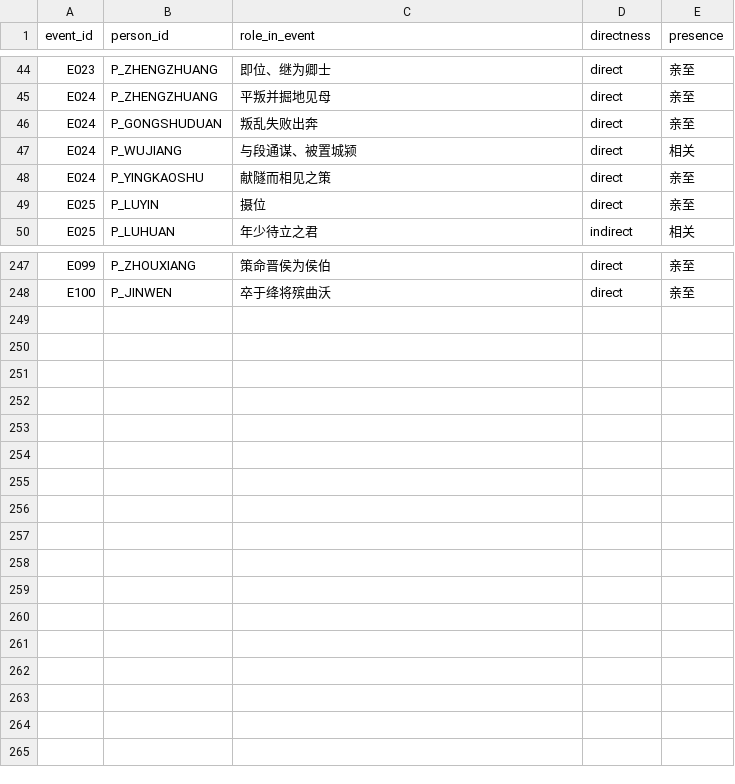
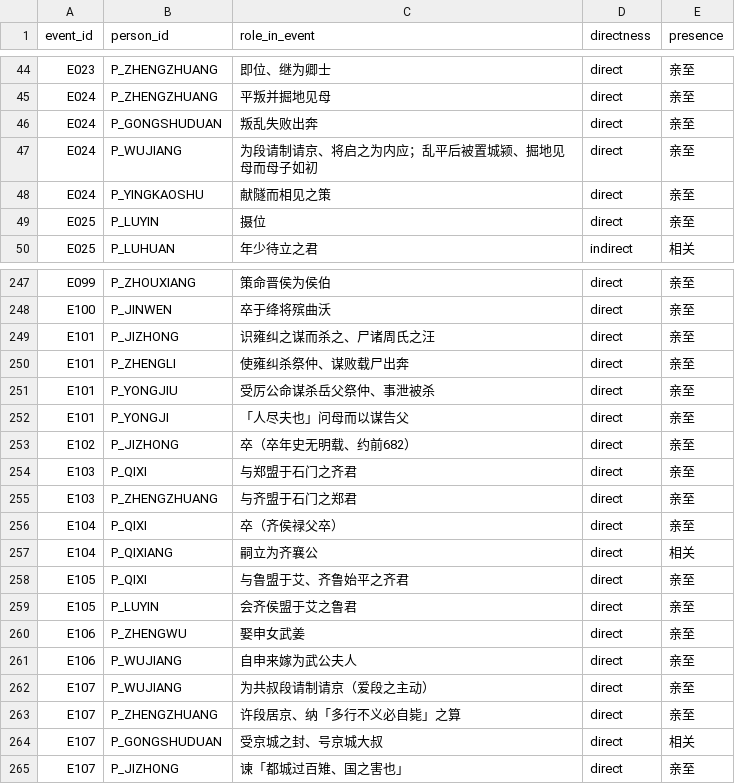
Before and after one commit to QuinnyXu/chunqiu, a CSV file: data/csv/event_people.csv, drawn as a sheet; only a part is shown, gaps mark what is left out.

```diff
--- a/data/csv/event_people.csv
+++ b/data/csv/event_people.csv
@@ -46,3 +46,3 @@ E024,P_ZHENGZHUANG,平叛并掘地见母,direct,亲至
 E024,P_GONGSHUDUAN,叛乱失败出奔,direct,亲至
-E024,P_WUJIANG,与段通谋、被置城颍,direct,相关
+E024,P_WUJIANG,为段请制请京、将启之为内应；乱平后被置城颍、掘地见母而母子如初,direct,亲至
 E024,P_YINGKAOSHU,献隧而相见之策,direct,亲至
@@ -248 +248,18 @@ E099,P_ZHOUXIANG,策命晋侯为侯伯,direct,亲至
 E100,P_JINWEN,卒于绛将殡曲沃,direct,亲至
+E101,P_JIZHONG,识雍纠之谋而杀之、尸诸周氏之汪,direct,亲至
+E101,P_ZHENGLI,使雍纠杀祭仲、谋败载尸出奔,direct,亲至
+E101,P_YONGJIU,受厉公命谋杀岳父祭仲、事泄被杀,direct,亲至
+E101,P_YONGJI,「人尽夫也」问母而以谋告父,direct,亲至
+E102,P_JIZHONG,卒（卒年史无明载、约前682）,direct,亲至
+E103,P_QIXI,与郑盟于石门之齐君,direct,亲至
+E103,P_ZHENGZHUANG,与齐盟于石门之郑君,direct,亲至
+E104,P_QIXI,卒（齐侯禄父卒）,direct,亲至
+E104,P_QIXIANG,嗣立为齐襄公,direct,相关
+E105,P_QIXI,与鲁盟于艾、齐鲁始平之齐君,direct,亲至
+E105,P_LUYIN,会齐侯盟于艾之鲁君,direct,亲至
+E106,P_ZHENGWU,娶申女武姜,direct,亲至
+E106,P_WUJIANG,自申来嫁为武公夫人,direct,亲至
+E107,P_WUJIANG,为共叔段请制请京（爱段之主动）,direct,亲至
+E107,P_ZHENGZHUANG,许段居京、纳「多行不义必自毙」之算,direct,亲至
+E107,P_GONGSHUDUAN,受京城之封、号京城大叔,direct,相关
+E107,P_JIZHONG,谏「都城过百雉、国之害也」,direct,亲至
```
Also changed, not shown: data/csv/events.csv, data/csv/passages.csv, 20 other files.
